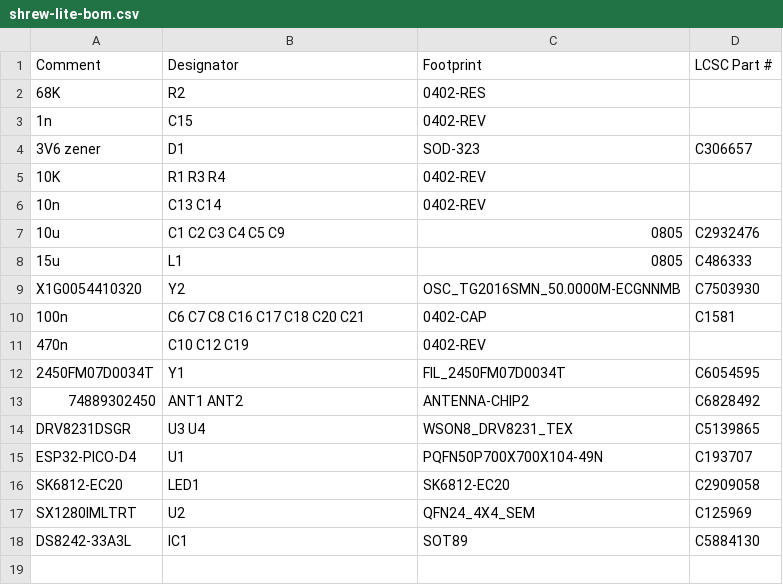
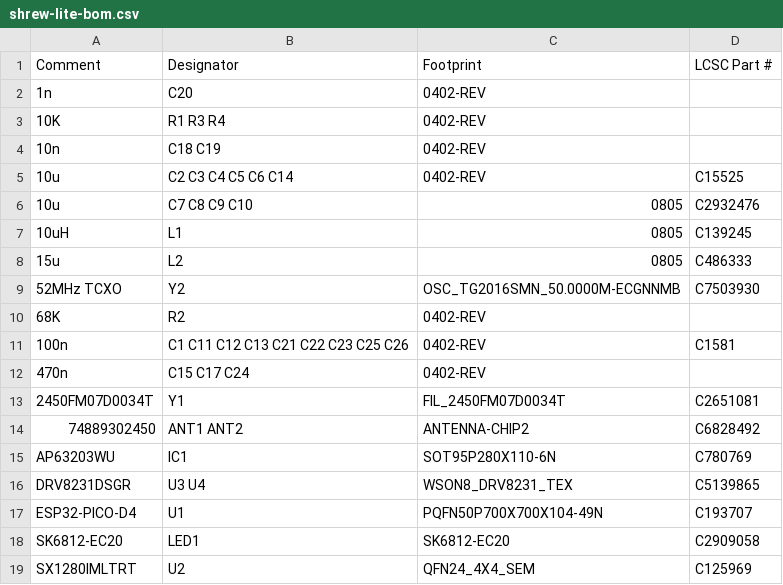
Before and after one commit to frank26080115/Shrew-Dual-Brushed-ESC-with-ELRS, a CSV file: electrical/mfg/shrew-lite/shrew-lite-bom.csv, drawn as a sheet.

```diff
--- a/electrical/mfg/shrew-lite/shrew-lite-bom.csv
+++ b/electrical/mfg/shrew-lite/shrew-lite-bom.csv
@@ -1,14 +1,16 @@
 Comment,Designator,Footprint,LCSC Part #
-68K,R2,0402-RES,
-1n,C15,0402-REV,
-3V6 zener,D1,SOD-323,C306657
+1n,C20,0402-REV,
 10K,R1 R3 R4,0402-REV,
-10n,C13 C14,0402-REV,
-10u,C1 C2 C3 C4 C5 C9,0805,C2932476
-15u,L1,0805,C486333
-X1G0054410320,Y2,OSC_TG2016SMN_50.0000M-ECGNNMB,C7503930
-100n,C6 C7 C8 C16 C17 C18 C20 C21,0402-CAP,C1581
-470n,C10 C12 C19,0402-REV,
-2450FM07D0034T,Y1,FIL_2450FM07D0034T,C6054595
+10n,C18 C19,0402-REV,
+10u,C2 C3 C4 C5 C6 C14,0402-REV,C15525
+10u,C7 C8 C9 C10,0805,C2932476
+10uH,L1,0805,C139245
+15u,L2,0805,C486333
+52MHz TCXO,Y2,OSC_TG2016SMN_50.0000M-ECGNNMB,C7503930
+68K,R2,0402-REV,
+100n,C1 C11 C12 C13 C21 C22 C23 C25 C26,0402-REV,C1581
+470n,C15 C17 C24,0402-REV,
+2450FM07D0034T,Y1,FIL_2450FM07D0034T,C2651081
 74889302450,ANT1 ANT2,ANTENNA-CHIP2,C6828492
+AP63203WU,IC1,SOT95P280X110-6N,C780769
 DRV8231DSGR,U3 U4,WSON8_DRV8231_TEX,C5139865
@@ -17,2 +19 @@ SK6812-EC20,LED1,SK6812-EC20,C2909058
 SX1280IMLTRT,U2,QFN24_4X4_SEM,C125969
-DS8242-33A3L,IC1,SOT89,C5884130
```
Also changed, not shown: electrical/mfg/shrew-lite/shrew-lite-cpl.csv, 14 other files.
